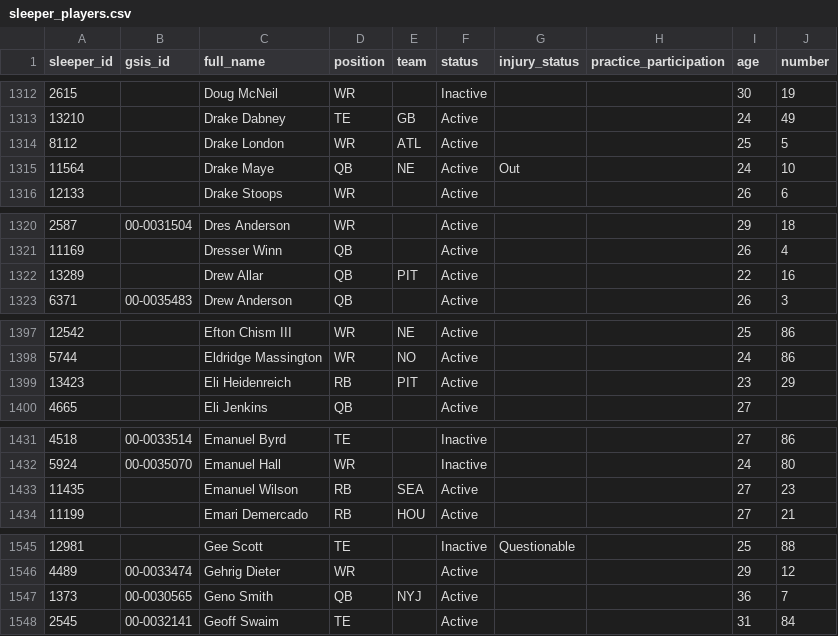
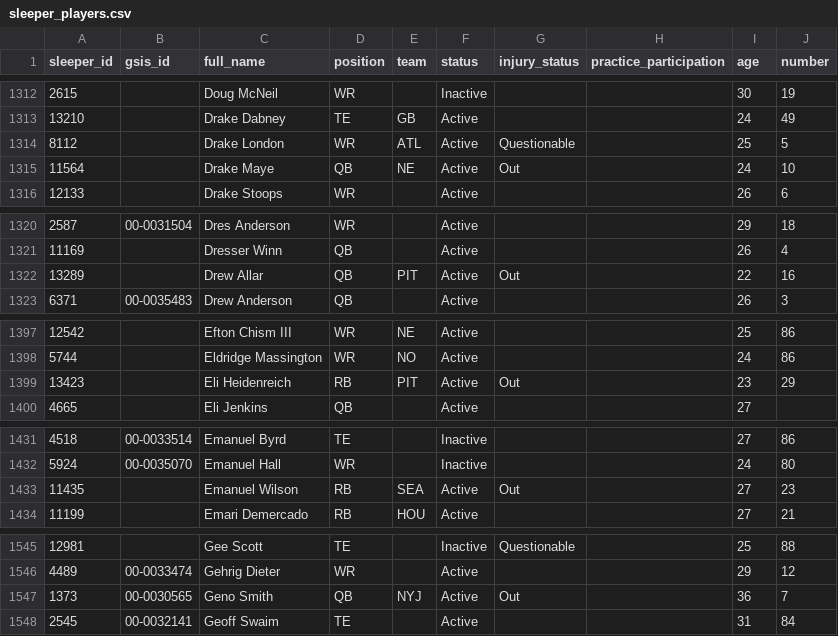
Before and after one commit to bbrennan29-crypto/sports, a CSV file: data/sleeper_players.csv, drawn as a sheet; only a part is shown, gaps mark what is left out; the diff covers the shown part only; the diff names each change by its address in the sheet, - before the commit and + after, or states it on an @@ line.

```diff
--- a/data/sleeper_players.csv
+++ b/data/sleeper_players.csv
-G1314 (injury_status): (empty)
+G1314 (injury_status): Questionable
-G1322 (injury_status): (empty)
+G1322 (injury_status): Out
-G1399 (injury_status): (empty)
+G1399 (injury_status): Out
-G1433 (injury_status): (empty)
+G1433 (injury_status): Out
-G1547 (injury_status): (empty)
+G1547 (injury_status): Out
```
Also changed, not shown: 34 edited cells elsewhere in this file, data/player_season_summary.csv, 2 other files.
